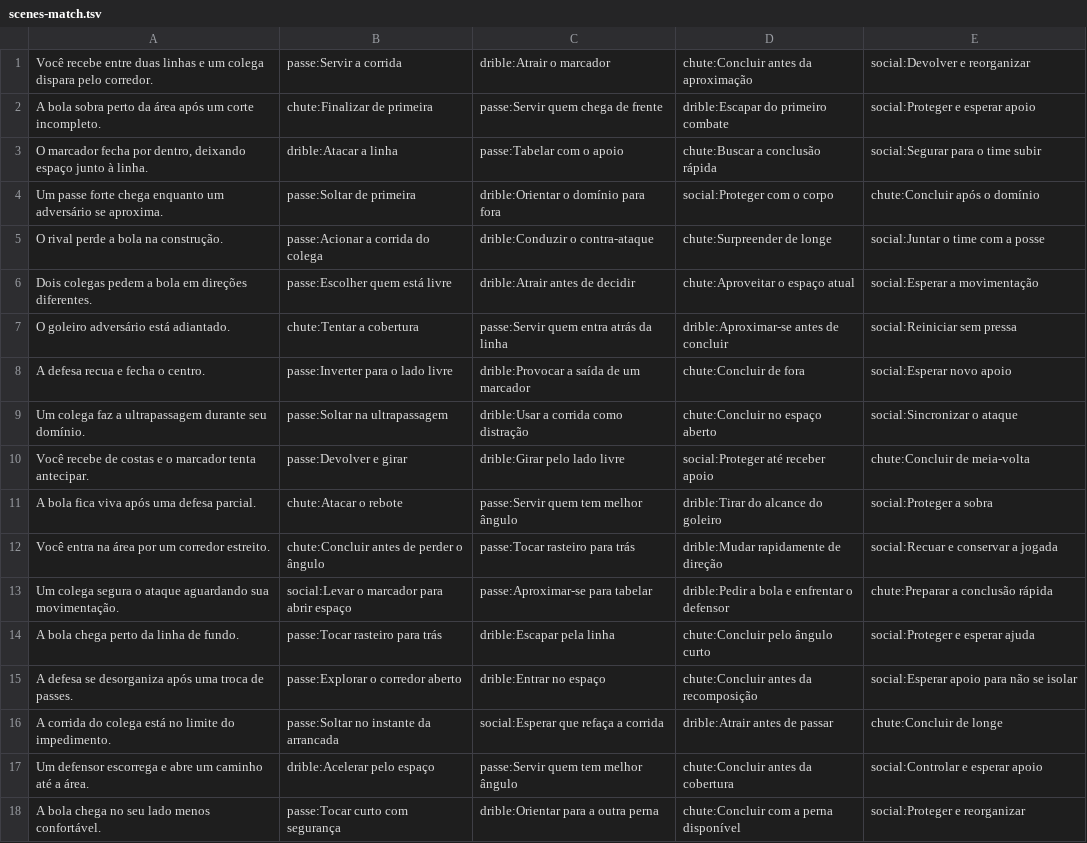
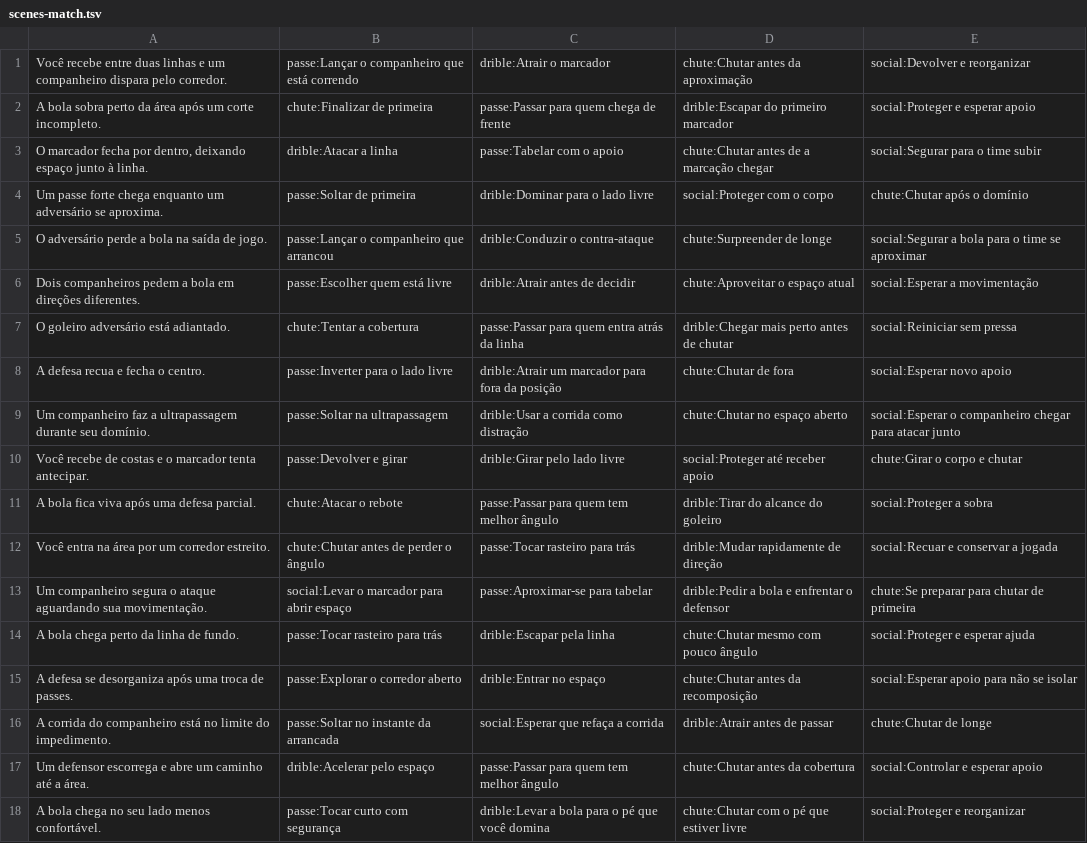
Before and after one commit to rralvarez/rumo10, a TSV file: database/scenes-match.tsv, drawn as a sheet; only a part is shown; the diff covers the shown part only; the diff names each change by its address in the sheet, - before the commit and + after, or states it on an @@ line.

```diff
--- a/database/scenes-match.tsv
+++ b/database/scenes-match.tsv
-A1: …e um colega dispara pelo…
+A1: …e um companheiro dispara pelo…
-B1: passe:Servir a corrida
+B1: passe:Lançar o companheiro que está correndo
-D1: chute:Concluir antes da aproximação
+D1: chute:Chutar antes da aproximação
-C2: passe:Servir quem chega de frente
+C2: passe:Passar para quem chega de frente
-D2: drible:Escapar do primeiro combate
+D2: drible:Escapar do primeiro marcador
-D3: chute:Buscar a conclusão rápida
+D3: chute:Chutar antes de a marcação chegar
-C4: drible:Orientar o domínio para fora
+C4: drible:Dominar para o lado livre
-E4: chute:Concluir após o domínio
+E4: chute:Chutar após o domínio
-A5: O rival perde a bola na construção.
+A5: O adversário perde a bola na saída de jogo.
-B5: passe:Acionar a corrida do colega
+B5: passe:Lançar o companheiro que arrancou
-E5: social:Juntar o time com a posse
+E5: social:Segurar a bola para o time se aproximar
-A6: Dois colegas pedem a…
+A6: Dois companheiros pedem a…
-C7: passe:Servir quem entra atrás da linha
+C7: passe:Passar para quem entra atrás da linha
-D7: drible:Aproximar-se antes de concluir
+D7: drible:Chegar mais perto antes de chutar
-C8: drible:Provocar a saída de um marcador
+C8: drible:Atrair um marcador para fora da posição
-D8: chute:Concluir de fora
+D8: chute:Chutar de fora
-A9: Um colega faz a…
+A9: Um companheiro faz a…
-D9: chute:Concluir no espaço aberto
+D9: chute:Chutar no espaço aberto
-E9: social:Sincronizar o ataque
+E9: social:Esperar o companheiro chegar para atacar junto
-E10: chute:Concluir de meia-volta
+E10: chute:Girar o corpo e chutar
-C11: passe:Servir quem tem melhor ângulo
+C11: passe:Passar para quem tem melhor ângulo
-B12: chute:Concluir antes de perder o ângulo
+B12: chute:Chutar antes de perder o ângulo
-A13: Um colega segura o…
+A13: Um companheiro segura o…
-E13: chute:Preparar a conclusão rápida
+E13: chute:Se preparar para chutar de primeira
-D14: chute:Concluir pelo ângulo curto
+D14: chute:Chutar mesmo com pouco ângulo
-D15: chute:Concluir antes da recomposição
+D15: chute:Chutar antes da recomposição
-A16: …corrida do colega está no…
+A16: …corrida do companheiro está no…
-E16: chute:Concluir de longe
+E16: chute:Chutar de longe
-C17: passe:Servir quem tem melhor ângulo
+C17: passe:Passar para quem tem melhor ângulo
-D17: chute:Concluir antes da cobertura
+D17: chute:Chutar antes da cobertura
-C18: drible:Orientar para a outra perna
+C18: drible:Levar a bola para o pé que você domina
-D18: chute:Concluir com a perna disponível
+D18: chute:Chutar com o pé que estiver livre
```
Also changed, not shown: 36 edited cells elsewhere in this file, database/scenes-pregame.tsv, database/scenes-training.tsv, 9 other files.
